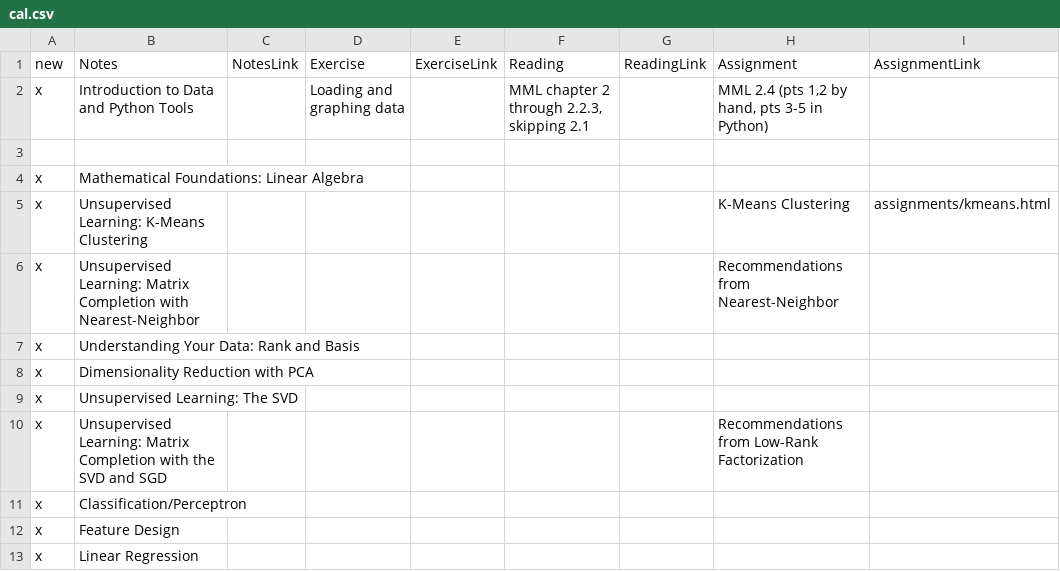
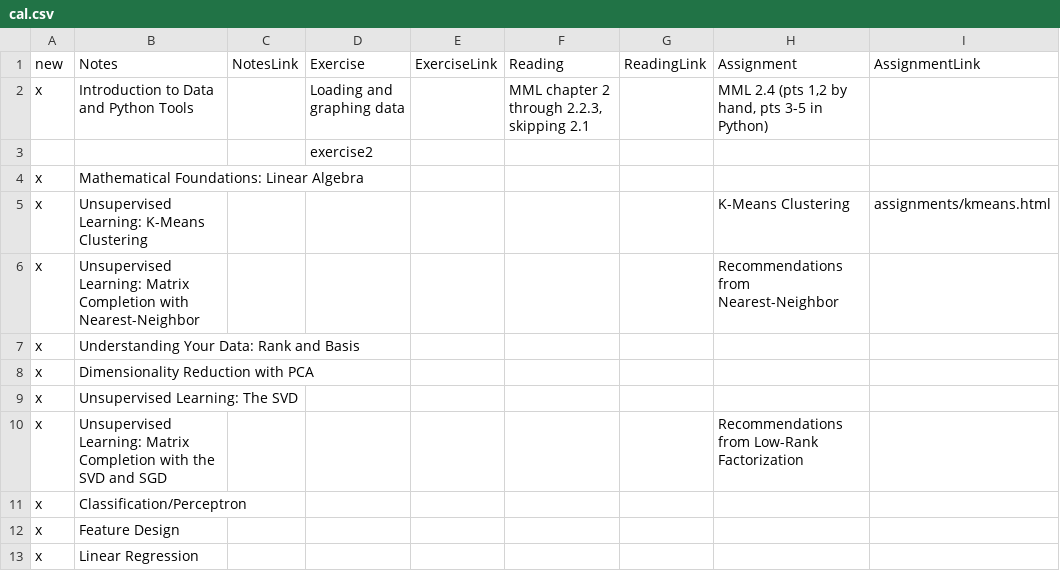
Before and after one commit to gavinwtaylor/S19si486L, a CSV file: newpage/cal.csv, drawn as a sheet; only a part is shown; the diff names each change by its address in the sheet, - before the commit and + after, or states it on an @@ line.

Commit message:
newpage done?

```diff
--- a/newpage/cal.csv
+++ b/newpage/cal.csv
-D3: (empty)
+D3: exercise2
```
Also changed, not shown: 1 other file.
